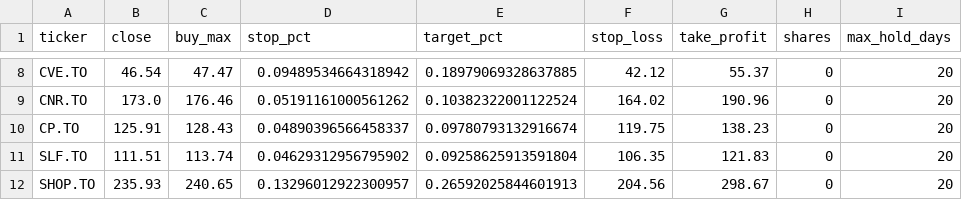
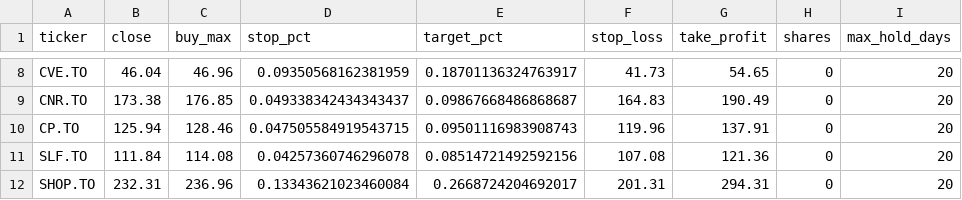
Before and after one commit to manishrdilip/tsx-trader, a CSV file: results/signals.csv, drawn as a sheet; only a part is shown, gaps mark what is left out; the diff covers the shown part only; the diff names each change by its address in the sheet, - before the commit and + after, or states it on an @@ line.

```diff
--- a/results/signals.csv
+++ b/results/signals.csv
-B8 (close): 46.54
+B8 (close): 46.04
-C8 (buy_max): 47.47
+C8 (buy_max): 46.96
-D8 (stop_pct): 0.09489534664318942
+D8 (stop_pct): 0.09350568162381959
-E8 (target_pct): 0.18979069328637885
+E8 (target_pct): 0.18701136324763917
-F8 (stop_loss): 42.12
+F8 (stop_loss): 41.73
-G8 (take_profit): 55.37
+G8 (take_profit): 54.65
-B9 (close): 173.0
+B9 (close): 173.38
-C9 (buy_max): 176.46
+C9 (buy_max): 176.85
-D9 (stop_pct): 0.05191161000561262
+D9 (stop_pct): 0.049338342434343437
-E9 (target_pct): 0.10382322001122524
+E9 (target_pct): 0.09867668486868687
-F9 (stop_loss): 164.02
+F9 (stop_loss): 164.83
-G9 (take_profit): 190.96
+G9 (take_profit): 190.49
-B10 (close): 125.91
+B10 (close): 125.94
-C10 (buy_max): 128.43
+C10 (buy_max): 128.46
-D10 (stop_pct): 0.04890396566458337
+D10 (stop_pct): 0.047505584919543715
-E10 (target_pct): 0.09780793132916674
+E10 (target_pct): 0.09501116983908743
-F10 (stop_loss): 119.75
+F10 (stop_loss): 119.96
-G10 (take_profit): 138.23
+G10 (take_profit): 137.91
-B11 (close): 111.51
+B11 (close): 111.84
-C11 (buy_max): 113.74
+C11 (buy_max): 114.08
-D11 (stop_pct): 0.04629312956795902
+D11 (stop_pct): 0.04257360746296078
-E11 (target_pct): 0.09258625913591804
+E11 (target_pct): 0.08514721492592156
-F11 (stop_loss): 106.35
+F11 (stop_loss): 107.08
-G11 (take_profit): 121.83
+G11 (take_profit): 121.36
-B12 (close): 235.93
+B12 (close): 232.31
-C12 (buy_max): 240.65
+C12 (buy_max): 236.96
-D12 (stop_pct): 0.13296012922300957
+D12 (stop_pct): 0.13343621023460084
-E12 (target_pct): 0.26592025844601913
+E12 (target_pct): 0.2668724204692017
-F12 (stop_loss): 204.56
+F12 (stop_loss): 201.31
-G12 (take_profit): 298.67
+G12 (take_profit): 294.31
```
Also changed, not shown: 1 added row, 1 removed row and 30 edited cells elsewhere in this file, results/live_log.csv, results/scanner_votes.csv, 5 other files.
